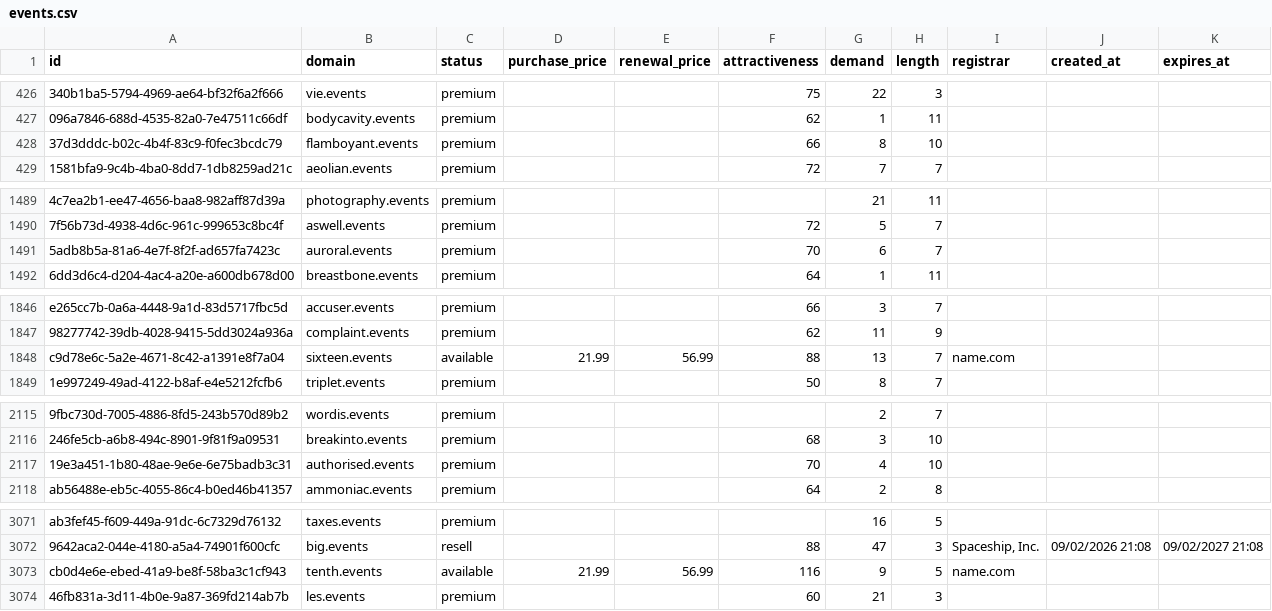
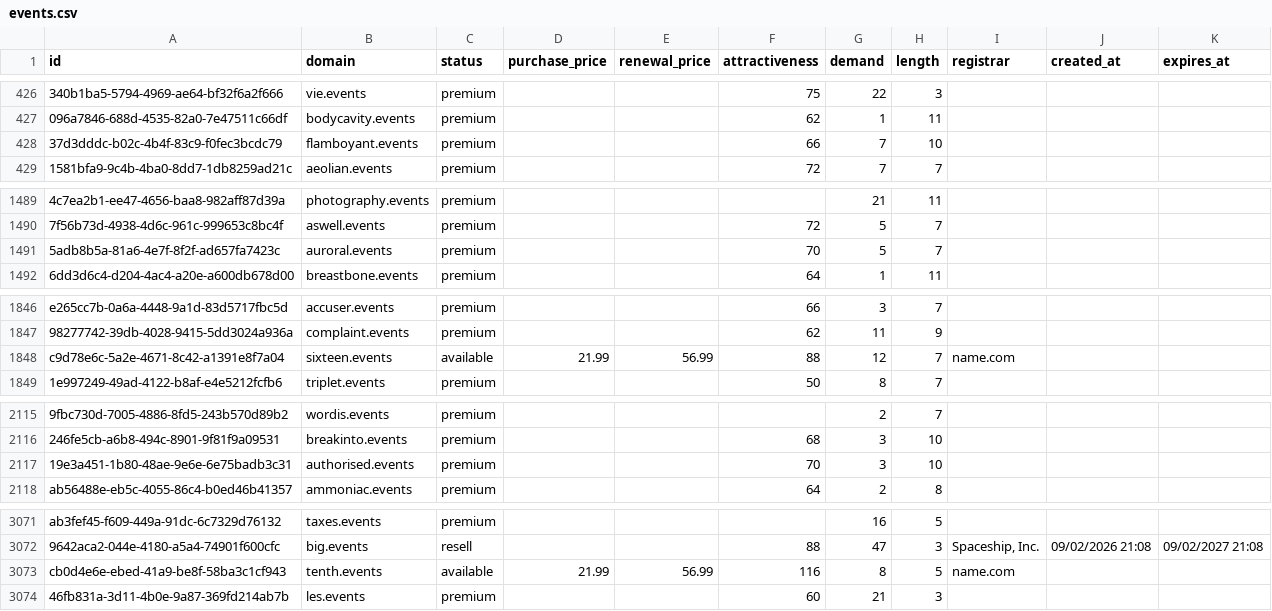
Before and after one commit to UniqueDomains/events-oneword-domains, a CSV file: events.csv, drawn as a sheet; only a part is shown, gaps mark what is left out; the diff covers the shown part only; the diff names each change by its address in the sheet, - before the commit and + after, or states it on an @@ line.

Commit message:
Domains update

```diff
--- a/events.csv
+++ b/events.csv
-G428 (demand): 8
+G428 (demand): 7
-G1491 (demand): 6
+G1491 (demand): 5
-G1848 (demand): 13
+G1848 (demand): 12
-G2117 (demand): 4
+G2117 (demand): 3
-G3073 (demand): 9
+G3073 (demand): 8
```
Also changed, not shown: 13 edited cells elsewhere in this file, 3 other files.
